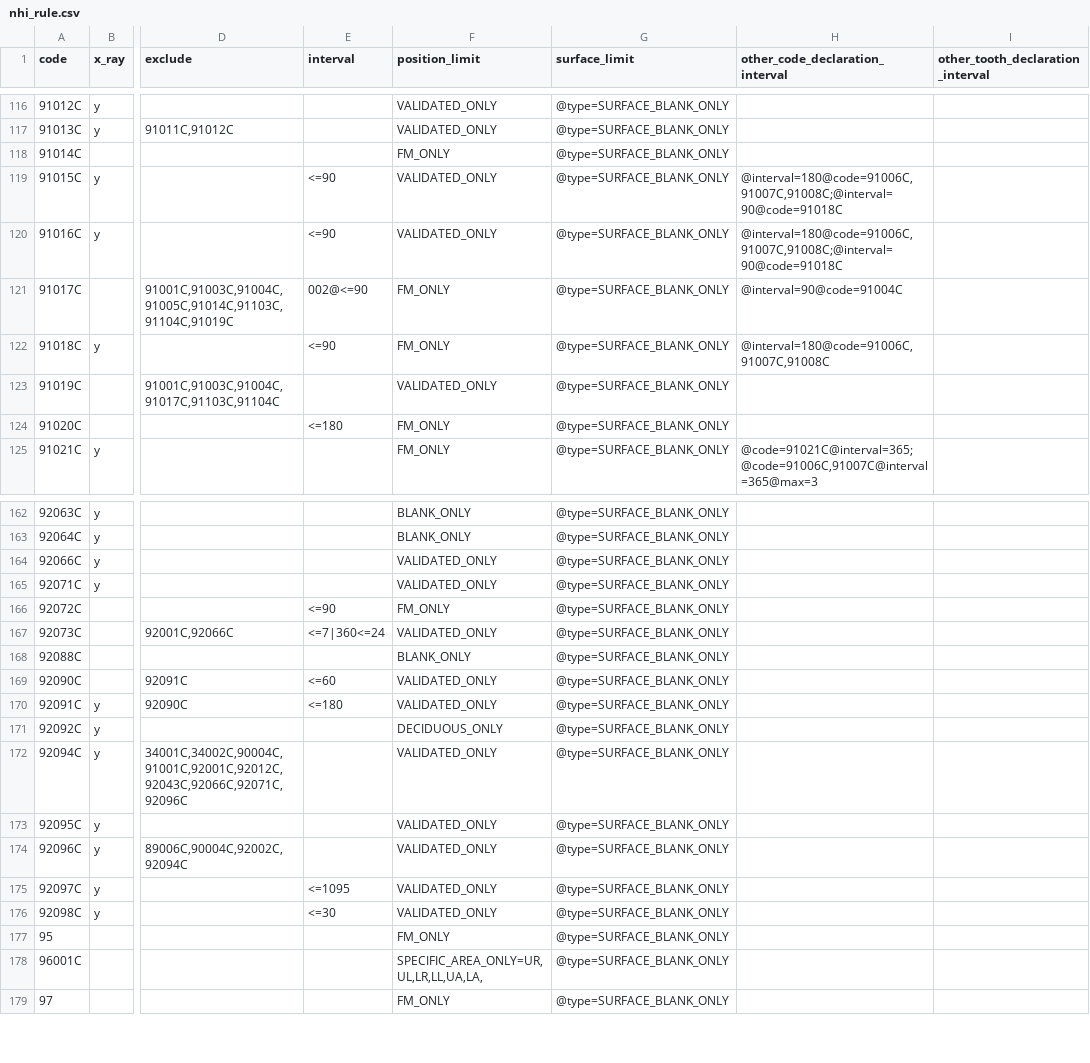
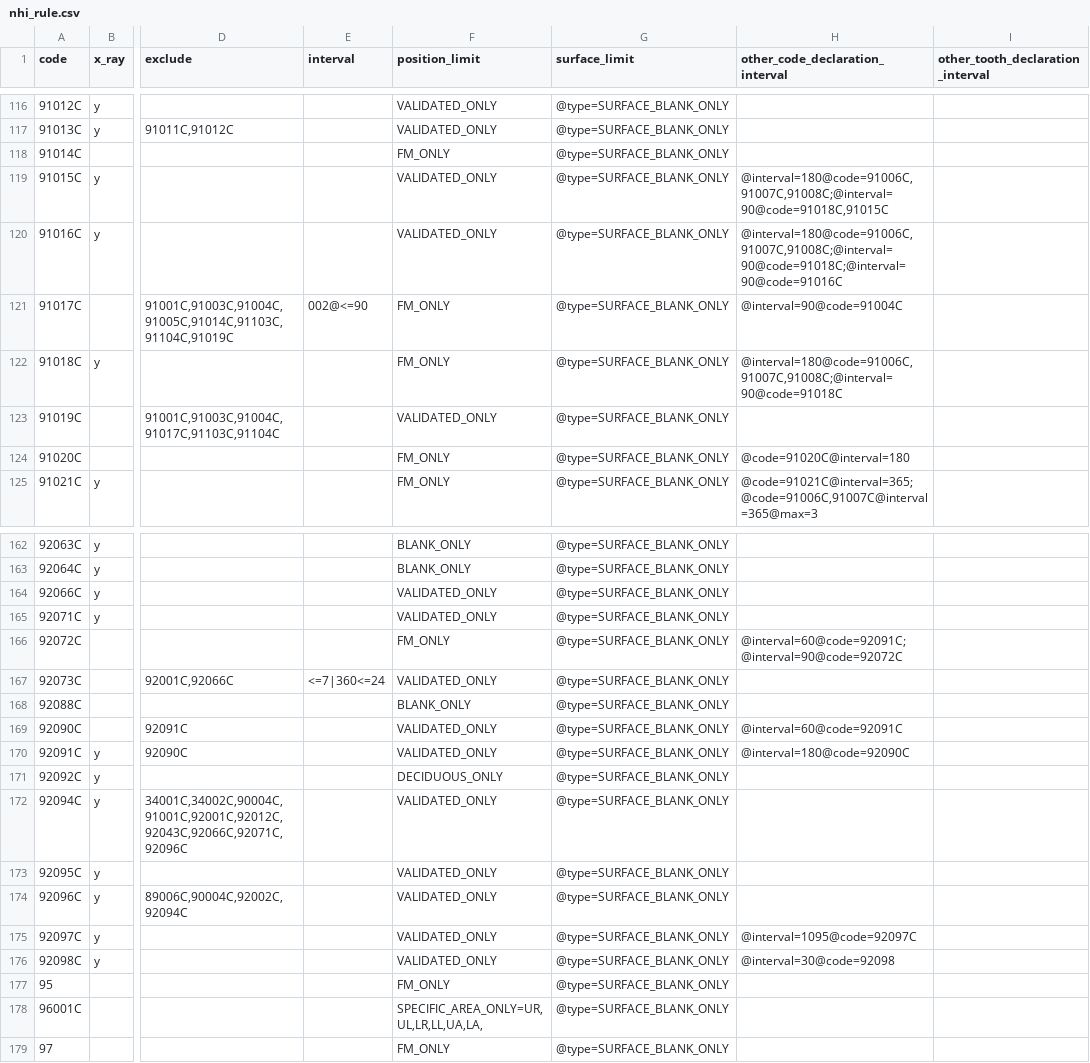
Before and after one commit to juliehung/totoro-version, a CSV file: src/main/resources/nhi_rule.csv, drawn as a sheet; only a part is shown, gaps mark what is left out; the diff names each change by its address in the sheet, - before the commit and + after, or states it on an @@ line.

```diff
--- a/src/main/resources/nhi_rule.csv
+++ b/src/main/resources/nhi_rule.csv
-E119:E120 (interval): <=90
+E119:E120 (interval): (empty)
-H119 (other_code_declaration_interval): @interval=180@code=91006C,91007C,91008C;@interval=90@code=91018C
+H119 (other_code_declaration_interval): @interval=180@code=91006C,91007C,91008C;@interval=90@code=91018C,91015C
-H120 (other_code_declaration_interval): @interval=180@code=91006C,91007C,91008C;@interval=90@code=91018C
+H120 (other_code_declaration_interval): @interval=180@code=91006C,91007C,91008C;@interval=90@code=91018C;@interval=90@code=91016C
-E122 (interval): <=90
+E122 (interval): (empty)
-H122 (other_code_declaration_interval): @interval=180@code=91006C,91007C,91008C
+H122 (other_code_declaration_interval): @interval=180@code=91006C,91007C,91008C;@interval=90@code=91018C
-E124 (interval): <=180
+E124 (interval): (empty)
-H124 (other_code_declaration_interval): (empty)
+H124 (other_code_declaration_interval): @code=91020C@interval=180
-E166 (interval): <=90
+E166 (interval): (empty)
-H166 (other_code_declaration_interval): (empty)
+H166 (other_code_declaration_interval): @interval=60@code=92091C;@interval=90@code=92072C
-E169 (interval): <=60
+E169 (interval): (empty)
-H169 (other_code_declaration_interval): (empty)
+H169 (other_code_declaration_interval): @interval=60@code=92091C
-E170 (interval): <=180
+E170 (interval): (empty)
-H170 (other_code_declaration_interval): (empty)
+H170 (other_code_declaration_interval): @interval=180@code=92090C
-E175 (interval): <=1095
+E175 (interval): (empty)
-H175 (other_code_declaration_interval): (empty)
+H175 (other_code_declaration_interval): @interval=1095@code=92097C
-E176 (interval): <=30
+E176 (interval): (empty)
-H176 (other_code_declaration_interval): (empty)
+H176 (other_code_declaration_interval): @interval=30@code=92098
```
Also changed, not shown: 1 other file.
